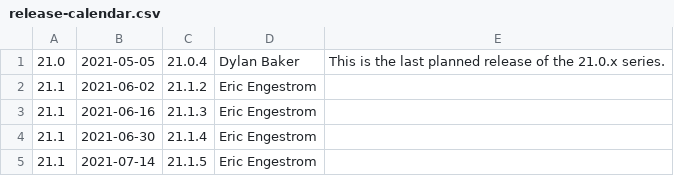
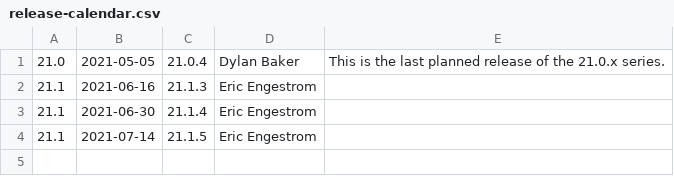
Before and after one commit to kunpengcompute/mesa, a CSV file: docs/release-calendar.csv, drawn as a sheet.

Commit message:
docs: update calendar and link releases notes for 21.1.2
Part-of: <https://gitlab.freedesktop.org/mesa/mesa/-/merge_requests/11148>

```diff
--- a/docs/release-calendar.csv
+++ b/docs/release-calendar.csv
@@ -1,3 +1,2 @@
 21.0,2021-05-05,21.0.4,Dylan Baker,This is the last planned release of the 21.0.x series.
-21.1,2021-06-02,21.1.2,Eric Engestrom,
 21.1,2021-06-16,21.1.3,Eric Engestrom,
```
Also changed, not shown: 1 other file.
